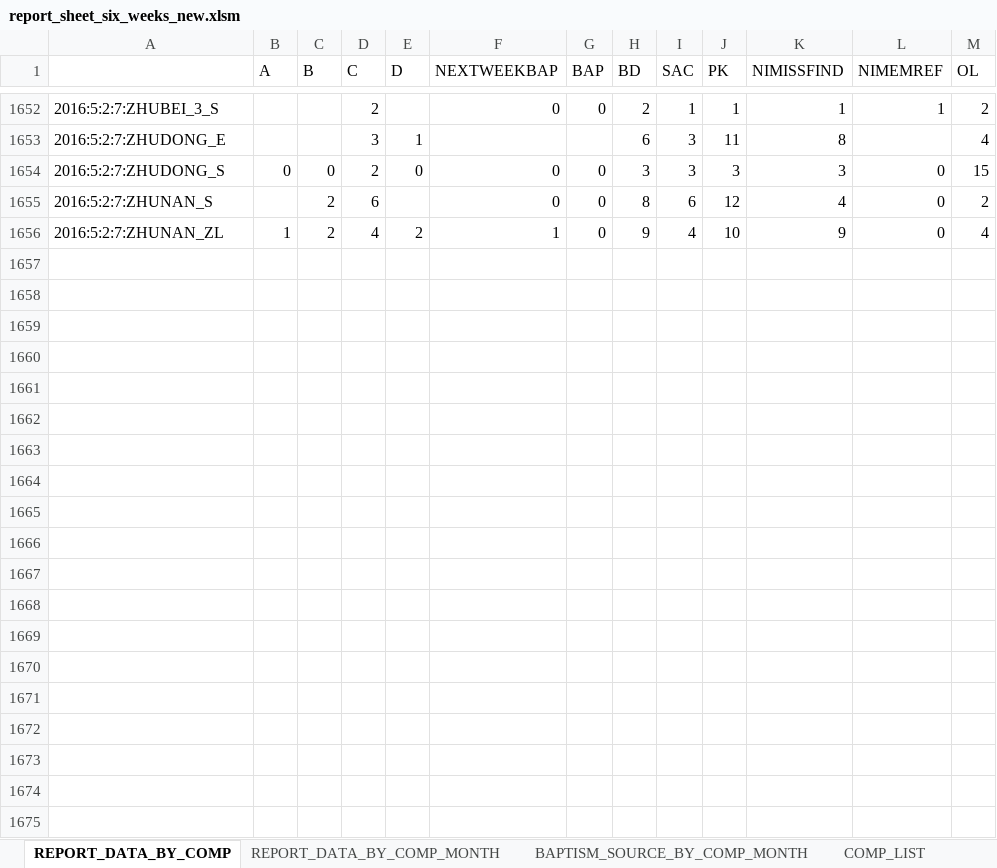
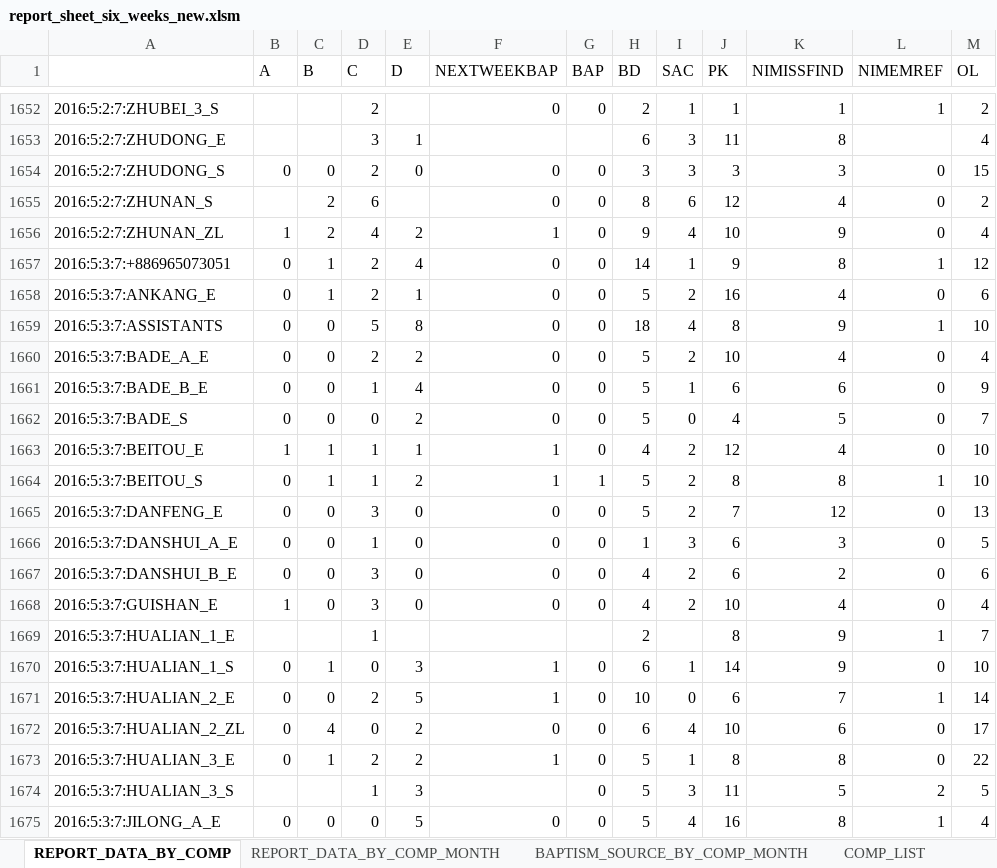
Before and after one commit to taiwantaipeimission/ARPS, an Excel workbook: report_sheets/report_sheet_six_weeks_new.xlsm, sheet REPORT_DATA_BY_COMP, drawn as a sheet; only a part is shown, gaps mark what is left out; values as stored, in another font and other column widths than the file's, no borders; the diff covers the shown part only; the diff names each change by its address in the sheet, - before the commit and + after, or states it on an @@ line.

Commit message:
Update report sheets

```diff
--- a/report_sheets/report_sheet_six_weeks_new.xlsm (sheet REPORT_DATA_BY_COMP)
+++ b/report_sheets/report_sheet_six_weeks_new.xlsm (sheet REPORT_DATA_BY_COMP)
+row 1657: 2016:5:3:7:+886965073051 | 0 | 1 | 2 | 4 | 0 | 0 | 14 | 1 | 9 | 8 | 1 | 12
+row 1658: 2016:5:3:7:ANKANG_E | 0 | 1 | 2 | 1 | 0 | 0 | 5 | 2 | 16 | 4 | 0 | 6
+row 1659: 2016:5:3:7:ASSISTANTS | 0 | 0 | 5 | 8 | 0 | 0 | 18 | 4 | 8 | 9 | 1 | 10
+row 1660: 2016:5:3:7:BADE_A_E | 0 | 0 | 2 | 2 | 0 | 0 | 5 | 2 | 10 | 4 | 0 | 4
+row 1661: 2016:5:3:7:BADE_B_E | 0 | 0 | 1 | 4 | 0 | 0 | 5 | 1 | 6 | 6 | 0 | 9
+row 1662: 2016:5:3:7:BADE_S | 0 | 0 | 0 | 2 | 0 | 0 | 5 | 0 | 4 | 5 | 0 | 7
+row 1663: 2016:5:3:7:BEITOU_E | 1 | 1 | 1 | 1 | 1 | 0 | 4 | 2 | 12 | 4 | 0 | 10
+row 1664: 2016:5:3:7:BEITOU_S | 0 | 1 | 1 | 2 | 1 | 1 | 5 | 2 | 8 | 8 | 1 | 10
+row 1665: 2016:5:3:7:DANFENG_E | 0 | 0 | 3 | 0 | 0 | 0 | 5 | 2 | 7 | 12 | 0 | 13
+row 1666: 2016:5:3:7:DANSHUI_A_E | 0 | 0 | 1 | 0 | 0 | 0 | 1 | 3 | 6 | 3 | 0 | 5
+row 1667: 2016:5:3:7:DANSHUI_B_E | 0 | 0 | 3 | 0 | 0 | 0 | 4 | 2 | 6 | 2 | 0 | 6
+row 1668: 2016:5:3:7:GUISHAN_E | 1 | 0 | 3 | 0 | 0 | 0 | 4 | 2 | 10 | 4 | 0 | 4
+row 1669: 2016:5:3:7:HUALIAN_1_E |  |  | 1 |  |  |  | 2 |  | 8 | 9 | 1 | 7
+row 1670: 2016:5:3:7:HUALIAN_1_S | 0 | 1 | 0 | 3 | 1 | 0 | 6 | 1 | 14 | 9 | 0 | 10
+row 1671: 2016:5:3:7:HUALIAN_2_E | 0 | 0 | 2 | 5 | 1 | 0 | 10 | 0 | 6 | 7 | 1 | 14
+row 1672: 2016:5:3:7:HUALIAN_2_ZL | 0 | 4 | 0 | 2 | 0 | 0 | 6 | 4 | 10 | 6 | 0 | 17
+row 1673: 2016:5:3:7:HUALIAN_3_E | 0 | 1 | 2 | 2 | 1 | 0 | 5 | 1 | 8 | 8 | 0 | 22
+row 1674: 2016:5:3:7:HUALIAN_3_S |  |  | 1 | 3 |  | 0 | 5 | 3 | 11 | 5 | 2 | 5
+row 1675: 2016:5:3:7:JILONG_A_E | 0 | 0 | 0 | 5 | 0 | 0 | 5 | 4 | 16 | 8 | 1 | 4
```
Also changed, not shown: 78 added rows elsewhere in this sheet, sheet REPORT_DATA_BY_COMP_MONTH, sheet REPORT_GRAPH, sheet REPORT_SHEET, sheet BAPTISM_SOURCE_BY_COMP_MONTH, sheet CONTROLS, sheet COMP_LIST, formulas that keep their value, hidden cells, charts or pictures, 1 other file.
